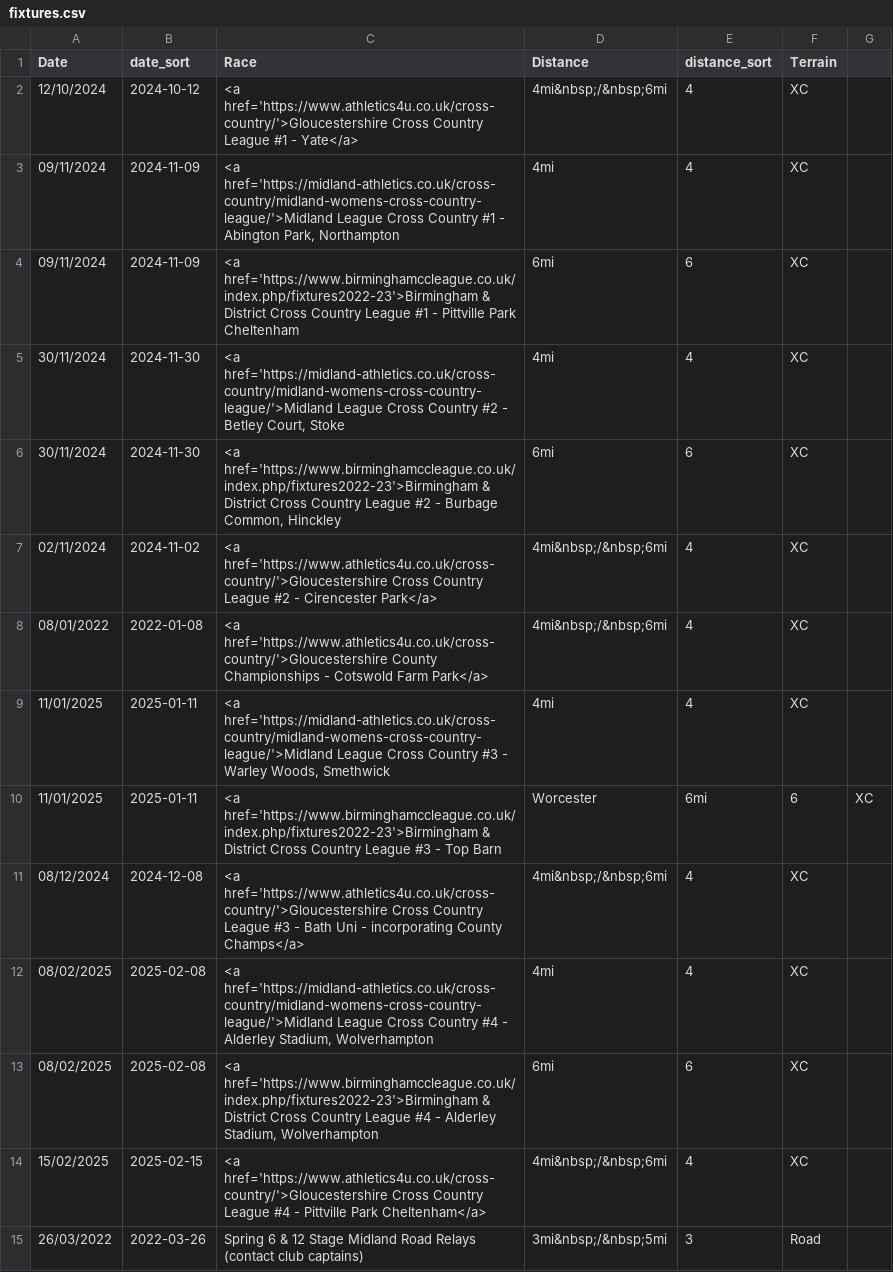
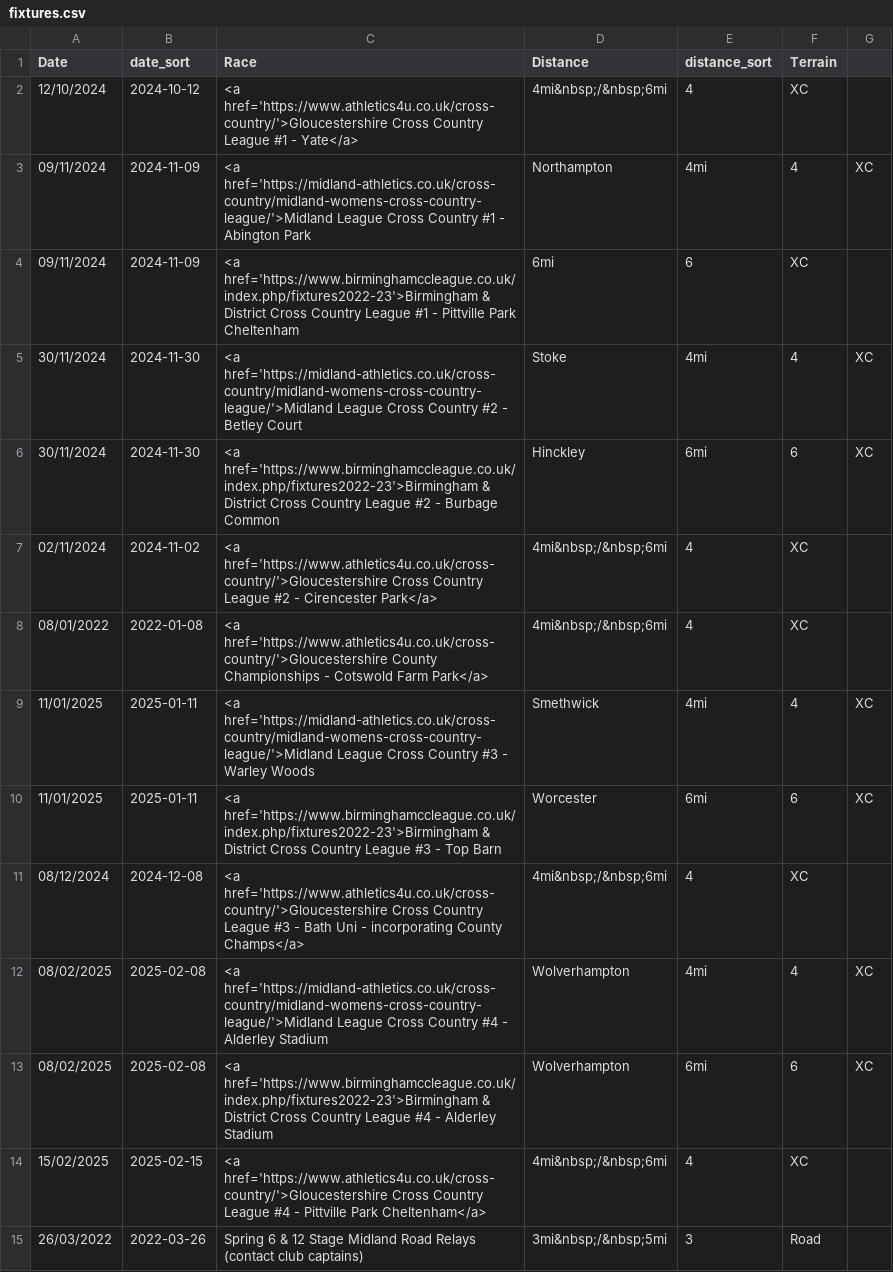
Before and after one commit to CLCStriders/striders, a CSV file: _data/fixtures.csv, drawn as a sheet; only a part is shown.

Commit message:
Revert "update fixtures csv to escape commas in race column"
This reverts commit 4b0a09b14107ccc888e82354ea14f427b1f9ca53.

```diff
--- a/_data/fixtures.csv
+++ b/_data/fixtures.csv
@@ -2,13 +2,13 @@ Date,date_sort,Race,Distance,distance_sort,Terrain
 12/10/2024,2024-10-12,<a href='https://www.athletics4u.co.uk/cross-country/'>Gloucestershire Cross Country League #1 - Yate</a>,"4mi&nbsp;/&nbsp;6mi",4,XC
-09/11/2024,2024-11-09,"<a href='https://midland-athletics.co.uk/cross-country/midland-womens-cross-country-league/'>Midland League Cross Country #1 - Abington Park, Northampton","4mi",4,XC
+09/11/2024,2024-11-09,<a href='https://midland-athletics.co.uk/cross-country/midland-womens-cross-country-league/'>Midland League Cross Country #1 - Abington Park, Northampton,"4mi",4,XC
 09/11/2024,2024-11-09,<a href='https://www.birminghamccleague.co.uk/index.php/fixtures2022-23'>Birmingham & District Cross Country League #1 - Pittville Park Cheltenham,"6mi",6,XC
-30/11/2024,2024-11-30,"<a href='https://midland-athletics.co.uk/cross-country/midland-womens-cross-country-league/'>Midland League Cross Country #2 - Betley Court, Stoke","4mi",4,XC
-30/11/2024,2024-11-30,"<a href='https://www.birminghamccleague.co.uk/index.php/fixtures2022-23'>Birmingham & District Cross Country League #2 - Burbage Common, Hinckley","6mi",6,XC
+30/11/2024,2024-11-30,<a href='https://midland-athletics.co.uk/cross-country/midland-womens-cross-country-league/'>Midland League Cross Country #2 - Betley Court, Stoke,"4mi",4,XC
+30/11/2024,2024-11-30,<a href='https://www.birminghamccleague.co.uk/index.php/fixtures2022-23'>Birmingham & District Cross Country League #2 - Burbage Common, Hinckley,"6mi",6,XC
 02/11/2024,2024-11-02,<a href='https://www.athletics4u.co.uk/cross-country/'>Gloucestershire Cross Country League #2 - Cirencester Park</a>,"4mi&nbsp;/&nbsp;6mi",4,XC
 08/01/2022,2022-01-08,<a href='https://www.athletics4u.co.uk/cross-country/'>Gloucestershire County Championships - Cotswold Farm Park</a>,"4mi&nbsp;/&nbsp;6mi",4,XC
-11/01/2025,2025-01-11,"<a href='https://midland-athletics.co.uk/cross-country/midland-womens-cross-country-league/'>Midland League Cross Country #3 - Warley Woods, Smethwick" ,"4mi",4,XC
+11/01/2025,2025-01-11,<a href='https://midland-athletics.co.uk/cross-country/midland-womens-cross-country-league/'>Midland League Cross Country #3 - Warley Woods, Smethwick ,"4mi",4,XC
 11/01/2025,2025-01-11,<a href='https://www.birminghamccleague.co.uk/index.php/fixtures2022-23'>Birmingham & District Cross Country League #3 - Top Barn, Worcester,"6mi",6,XC
 08/12/2024,2024-12-08,<a href='https://www.athletics4u.co.uk/cross-country/'>Gloucestershire Cross Country League #3 - Bath Uni - incorporating County Champs</a>,"4mi&nbsp;/&nbsp;6mi",4,XC
-08/02/2025,2025-02-08,"<a href='https://midland-athletics.co.uk/cross-country/midland-womens-cross-country-league/'>Midland League Cross Country #4 - Alderley Stadium, Wolverhampton","4mi",4,XC
-08/02/2025,2025-02-08,"<a href='https://www.birminghamccleague.co.uk/index.php/fixtures2022-23'>Birmingham & District Cross Country League #4 - Alderley Stadium, Wolverhampton" ,"6mi",6,XC
+08/02/2025,2025-02-08,<a href='https://midland-athletics.co.uk/cross-country/midland-womens-cross-country-league/'>Midland League Cross Country #4 - Alderley Stadium, Wolverhampton,"4mi",4,XC
+08/02/2025,2025-02-08,<a href='https://www.birminghamccleague.co.uk/index.php/fixtures2022-23'>Birmingham & District Cross Country League #4 - Alderley Stadium, Wolverhampton ,"6mi",6,XC
 15/02/2025,2025-02-15,<a href='https://www.athletics4u.co.uk/cross-country/'>Gloucestershire Cross Country League #4 - Pittville Park Cheltenham</a>,"4mi&nbsp;/&nbsp;6mi",4,XC
```
